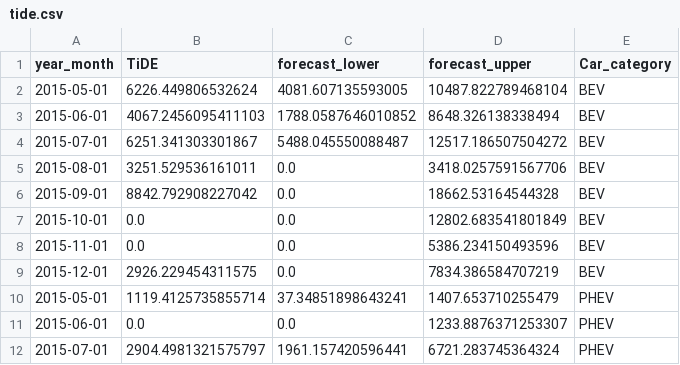
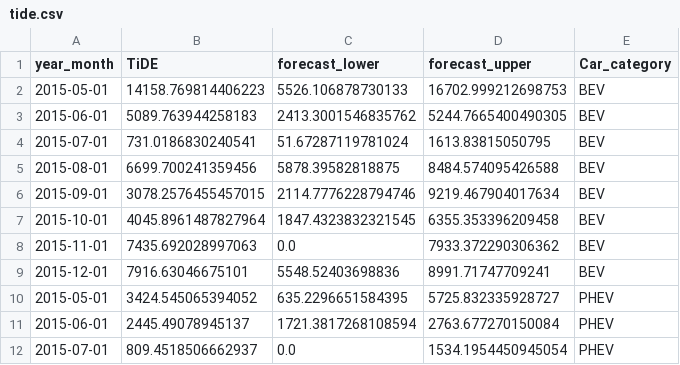
Before and after one commit to zaai-ai/lab, a CSV file: forecasting/MOIRAI/input_data_and_results/tide.csv, drawn as a sheet; only a part is shown; the diff covers the shown part only.

Commit message:
moirai

```diff
--- a/forecasting/MOIRAI/input_data_and_results/tide.csv
+++ b/forecasting/MOIRAI/input_data_and_results/tide.csv
@@ -1,12 +1,12 @@
 year_month,TiDE,forecast_lower,forecast_upper,Car_category
-2015-05-01,6226.449806532624,4081.607135593005,10487.822789468104,BEV
-2015-06-01,4067.2456095411103,1788.0587646010852,8648.326138338494,BEV
-2015-07-01,6251.341303301867,5488.045550088487,12517.186507504272,BEV
-2015-08-01,3251.529536161011,0.0,3418.0257591567706,BEV
-2015-09-01,8842.792908227042,0.0,18662.53164544328,BEV
-2015-10-01,0.0,0.0,12802.683541801849,BEV
-2015-11-01,0.0,0.0,5386.234150493596,BEV
-2015-12-01,2926.229454311575,0.0,7834.386584707219,BEV
-2015-05-01,1119.4125735855714,37.34851898643241,1407.653710255479,PHEV
-2015-06-01,0.0,0.0,1233.8876371253307,PHEV
-2015-07-01,2904.4981321575797,1961.157420596441,6721.283745364324,PHEV
+2015-05-01,14158.769814406223,5526.106878730133,16702.999212698753,BEV
+2015-06-01,5089.763944258183,2413.3001546835762,5244.7665400490305,BEV
+2015-07-01,731.0186830240541,51.67287119781024,1613.83815050795,BEV
+2015-08-01,6699.700241359456,5878.39582818875,8484.574095426588,BEV
+2015-09-01,3078.2576455457015,2114.7776228794746,9219.467904017634,BEV
+2015-10-01,4045.8961487827964,1847.4323832321545,6355.353396209458,BEV
+2015-11-01,7435.692028997063,0.0,7933.372290306362,BEV
+2015-12-01,7916.63046675101,5548.52403698836,8991.71747709241,BEV
+2015-05-01,3424.545065394052,635.2296651584395,5725.832335928727,PHEV
+2015-06-01,2445.49078945137,1721.3817268108594,2763.677270150084,PHEV
+2015-07-01,809.4518506662937,0.0,1534.1954450945054,PHEV
```
Also changed, not shown: 14 edited cells elsewhere in this file, forecasting/MOIRAI/input_data_and_results/moirai.csv, 1 other file.
